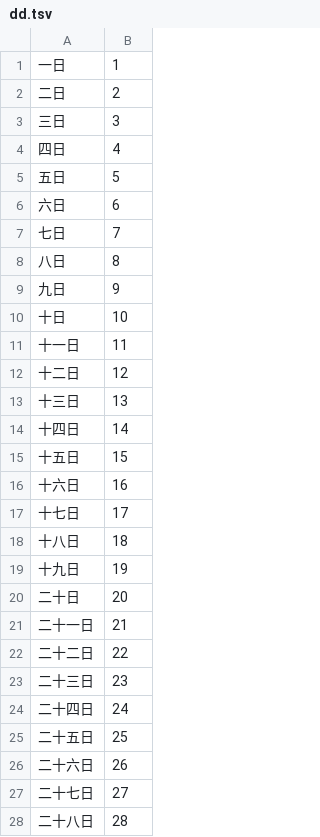
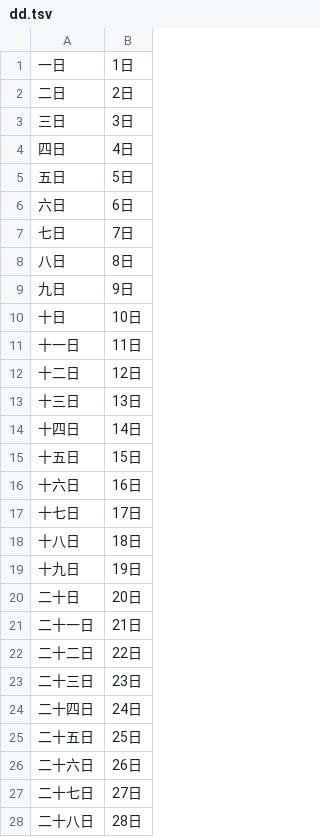
Before and after one commit to liuwenchang/WeTextProcessing, a TSV file: itn/chinese/data/date/dd.tsv, drawn as a sheet; only a part is shown; the diff covers the shown part only.

Commit message:
Update dd.tsv

```diff
--- a/itn/chinese/data/date/dd.tsv
+++ b/itn/chinese/data/date/dd.tsv
@@ -1,28 +1,28 @@
-一日	1
-二日	2
-三日	3
-四日	4
-五日	5
-六日	6
-七日	7
-八日	8
-九日	9
-十日	10
-十一日	11
-十二日	12
-十三日	13
-十四日	14
-十五日	15
-十六日	16
-十七日	17
-十八日	18
-十九日	19
-二十日	20
-二十一日	21
-二十二日	22
-二十三日	23
-二十四日	24
-二十五日	25
-二十六日	26
-二十七日	27
-二十八日	28
+一日	1日
+二日	2日
+三日	3日
+四日	4日
+五日	5日
+六日	6日
+七日	7日
+八日	8日
+九日	9日
+十日	10日
+十一日	11日
+十二日	12日
+十三日	13日
+十四日	14日
+十五日	15日
+十六日	16日
+十七日	17日
+十八日	18日
+十九日	19日
+二十日	20日
+二十一日	21日
+二十二日	22日
+二十三日	23日
+二十四日	24日
+二十五日	25日
+二十六日	26日
+二十七日	27日
+二十八日	28日
```
Also changed, not shown: 34 edited cells elsewhere in this file.
